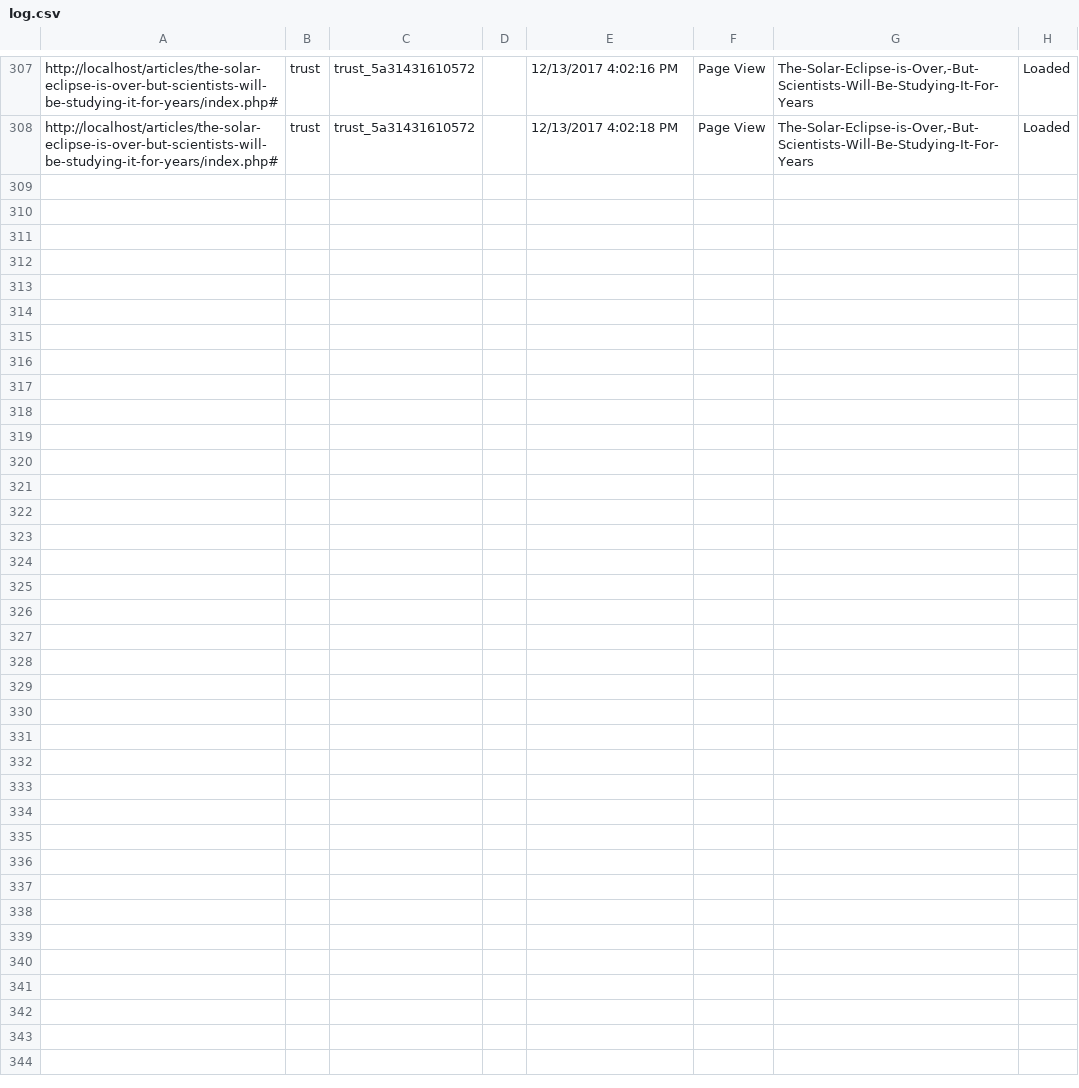
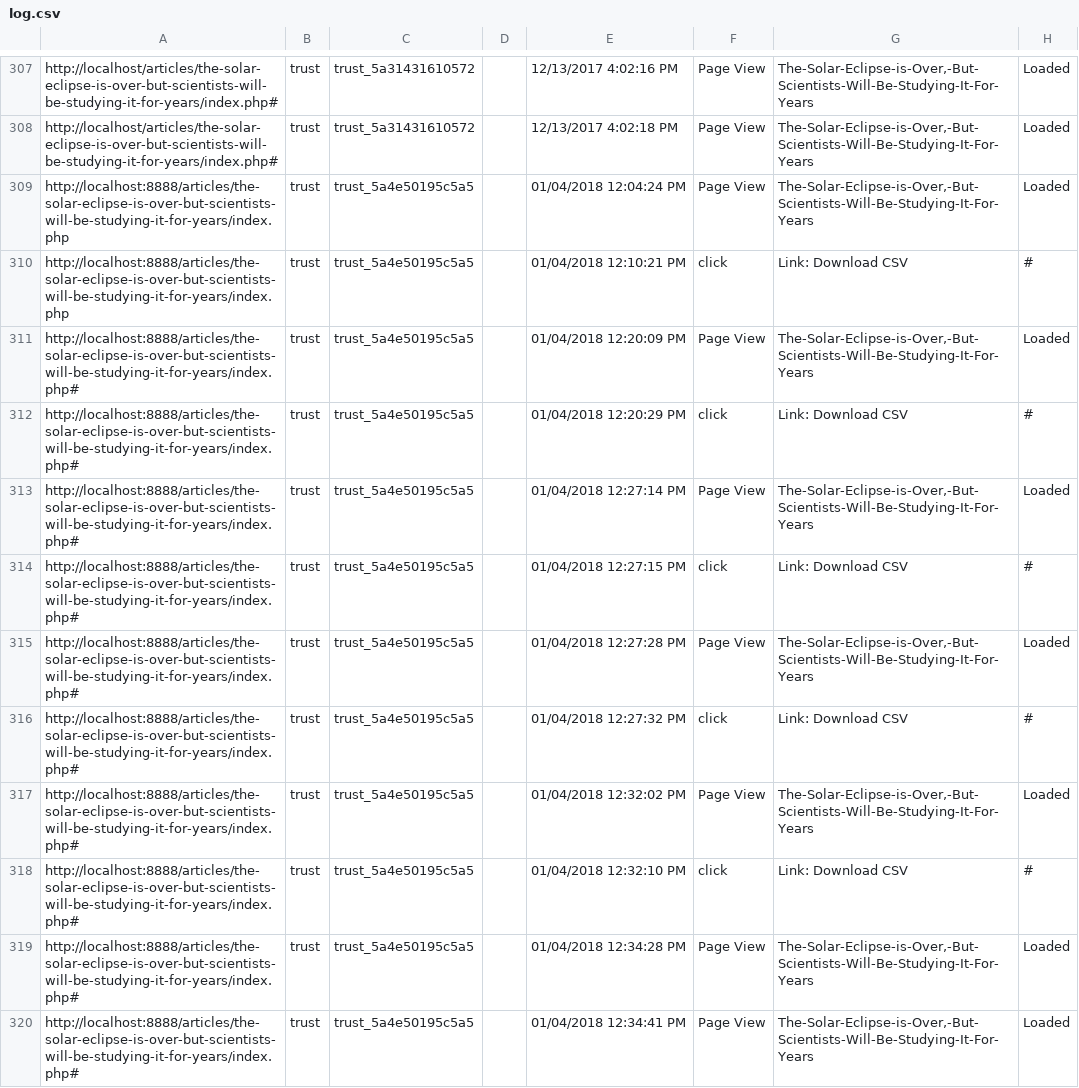
Before and after one commit to leviv/2017-narrative-project, a CSV file: logs/log.csv, drawn as a sheet; only a part is shown, gaps mark what is left out; the diff covers the shown part only.

```diff
--- a/logs/log.csv
+++ b/logs/log.csv
@@ -308 +308,13 @@ http://localhost/articles/the-solar-eclipse-is-over-but-scientists-will-be-study
 http://localhost/articles/the-solar-eclipse-is-over-but-scientists-will-be-studying-it-for-years/index.php#|trust|trust_5a31431610572||12/13/2017 4:02:18 PM|Page View|The-Solar-Eclipse-is-Over,-But-Scientists-Will-Be-Studying-It-For-Years|Loaded
+http://localhost:8888/articles/the-solar-eclipse-is-over-but-scientists-will-be-studying-it-for-years/index.php|trust|trust_5a4e50195c5a5||01/04/2018 12:04:24 PM|Page View|The-Solar-Eclipse-is-Over,-But-Scientists-Will-Be-Studying-It-For-Years|Loaded
+http://localhost:8888/articles/the-solar-eclipse-is-over-but-scientists-will-be-studying-it-for-years/index.php|trust|trust_5a4e50195c5a5||01/04/2018 12:10:21 PM|click|Link: Download CSV|#
+http://localhost:8888/articles/the-solar-eclipse-is-over-but-scientists-will-be-studying-it-for-years/index.php#|trust|trust_5a4e50195c5a5||01/04/2018 12:20:09 PM|Page View|The-Solar-Eclipse-is-Over,-But-Scientists-Will-Be-Studying-It-For-Years|Loaded
+http://localhost:8888/articles/the-solar-eclipse-is-over-but-scientists-will-be-studying-it-for-years/index.php#|trust|trust_5a4e50195c5a5||01/04/2018 12:20:29 PM|click|Link: Download CSV|#
+http://localhost:8888/articles/the-solar-eclipse-is-over-but-scientists-will-be-studying-it-for-years/index.php#|trust|trust_5a4e50195c5a5||01/04/2018 12:27:14 PM|Page View|The-Solar-Eclipse-is-Over,-But-Scientists-Will-Be-Studying-It-For-Years|Loaded
+http://localhost:8888/articles/the-solar-eclipse-is-over-but-scientists-will-be-studying-it-for-years/index.php#|trust|trust_5a4e50195c5a5||01/04/2018 12:27:15 PM|click|Link: Download CSV|#
+http://localhost:8888/articles/the-solar-eclipse-is-over-but-scientists-will-be-studying-it-for-years/index.php#|trust|trust_5a4e50195c5a5||01/04/2018 12:27:28 PM|Page View|The-Solar-Eclipse-is-Over,-But-Scientists-Will-Be-Studying-It-For-Years|Loaded
+http://localhost:8888/articles/the-solar-eclipse-is-over-but-scientists-will-be-studying-it-for-years/index.php#|trust|trust_5a4e50195c5a5||01/04/2018 12:27:32 PM|click|Link: Download CSV|#
+http://localhost:8888/articles/the-solar-eclipse-is-over-but-scientists-will-be-studying-it-for-years/index.php#|trust|trust_5a4e50195c5a5||01/04/2018 12:32:02 PM|Page View|The-Solar-Eclipse-is-Over,-But-Scientists-Will-Be-Studying-It-For-Years|Loaded
+http://localhost:8888/articles/the-solar-eclipse-is-over-but-scientists-will-be-studying-it-for-years/index.php#|trust|trust_5a4e50195c5a5||01/04/2018 12:32:10 PM|click|Link: Download CSV|#
+http://localhost:8888/articles/the-solar-eclipse-is-over-but-scientists-will-be-studying-it-for-years/index.php#|trust|trust_5a4e50195c5a5||01/04/2018 12:34:28 PM|Page View|The-Solar-Eclipse-is-Over,-But-Scientists-Will-Be-Studying-It-For-Years|Loaded
+http://localhost:8888/articles/the-solar-eclipse-is-over-but-scientists-will-be-studying-it-for-years/index.php#|trust|trust_5a4e50195c5a5||01/04/2018 12:34:41 PM|Page View|The-Solar-Eclipse-is-Over,-But-Scientists-Will-Be-Studying-It-For-Years|Loaded
```
Also changed, not shown: 11 added rows elsewhere in this file, 1 other file.
